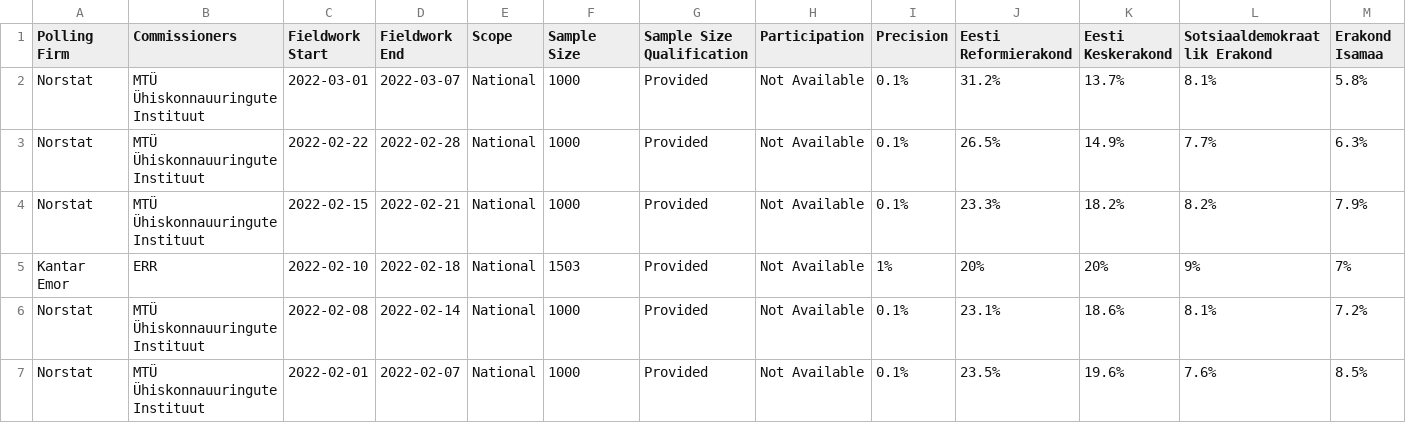
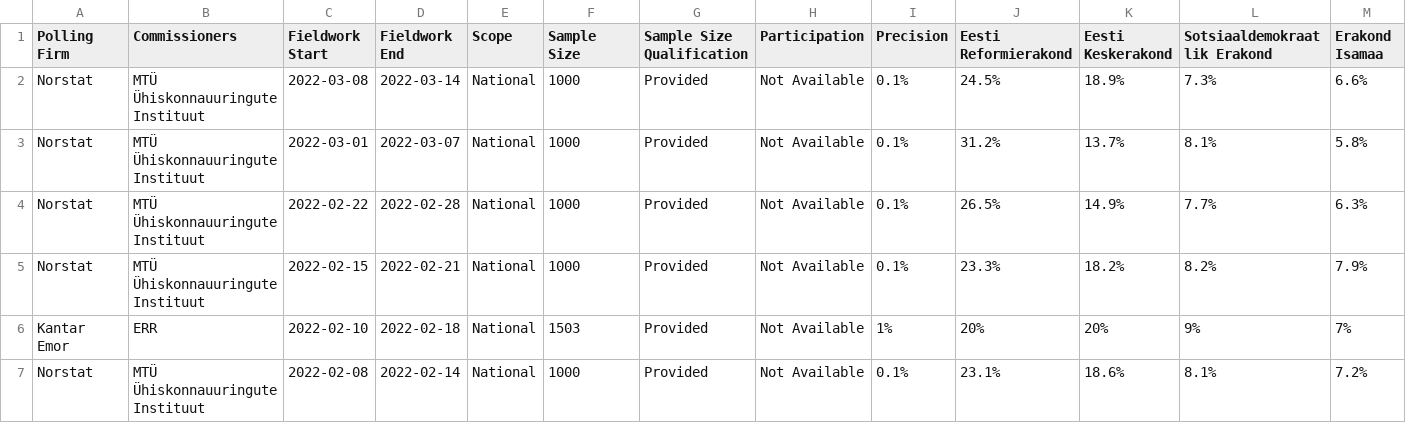
Before and after one commit to filipvanlaenen/eopaod, a CSV file: docs/ee-N.csv, drawn as a sheet; only a part is shown; the shorter side is filled out with more unchanged rows; rows hold the shown columns only; the diff names each change by its address in the sheet, - before the commit and + after, or states it on an @@ line.

```diff
--- a/docs/ee-N.csv
+++ b/docs/ee-N.csv
+row 2: Norstat | MTÜ Ühiskonnauuringute Instituut | 2022-03-08 | 2022-03-14 | National | 1000 | Provided | Not Available | 0.1% | 24.5% | 18.9% | 7.3% | 6.6%
```
Also changed, not shown: docs/ee.csv, docs/fr-p2022.csv.
